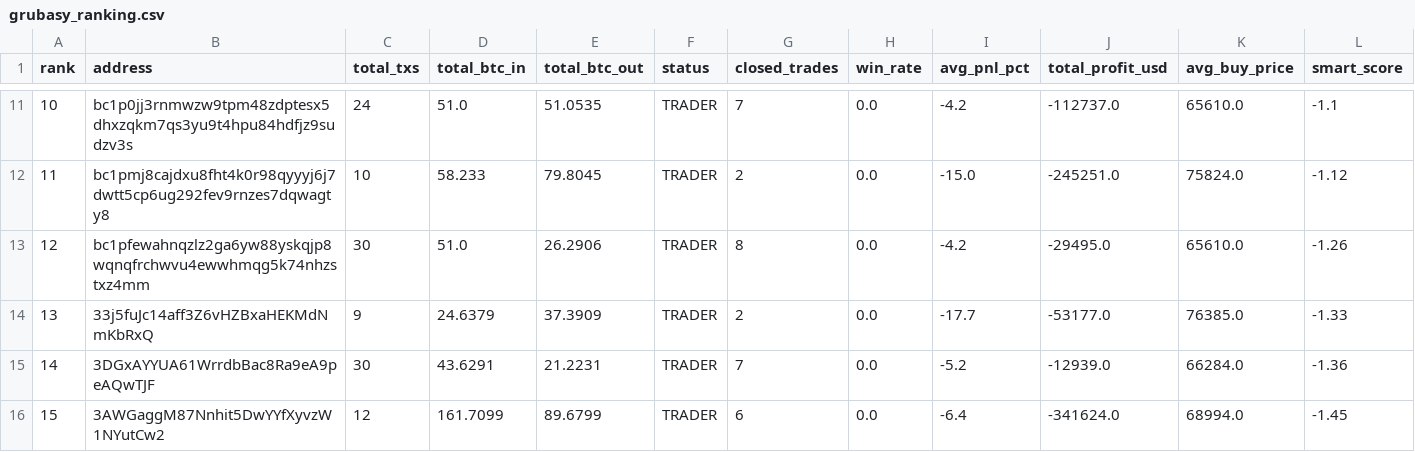
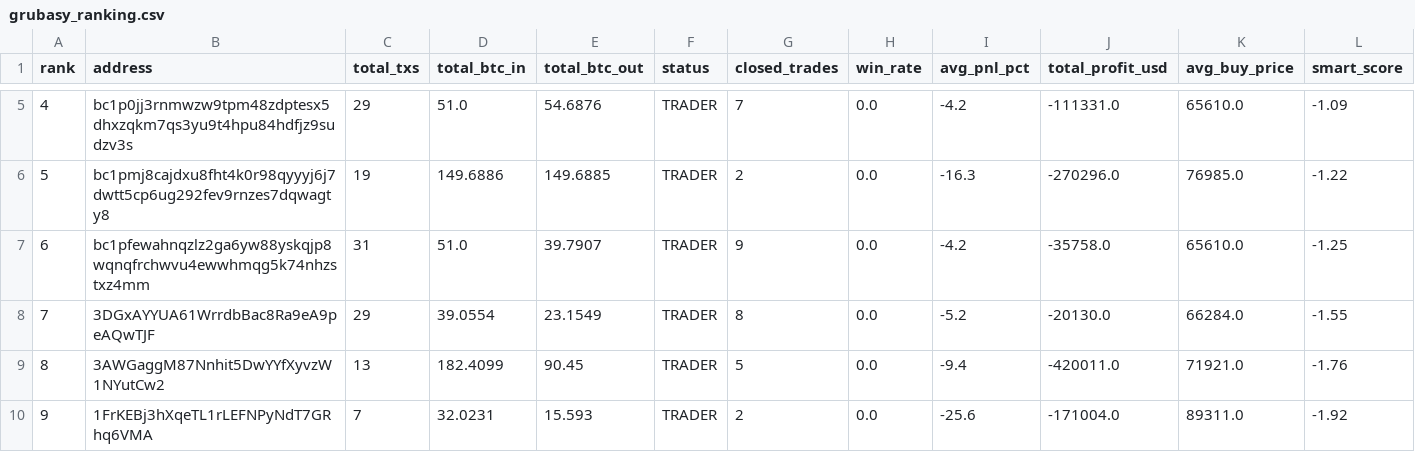
Before and after one commit to nierozgarniety/grubasy-tracker, a CSV file: grubasy_ranking.csv, drawn as a sheet; only a part is shown, gaps mark what is left out; removed rows and columns are numbered as before the commit, all else as after; rows hold the shown columns only; the diff covers the shown part only; the diff names each change by its address in the sheet, - before the commit and + after, or states it on an @@ line.

```diff
--- a/grubasy_ranking.csv
+++ b/grubasy_ranking.csv
@@ column A (rank) renumbered between rows 4 and 9 @@
-C5 (total_txs): 24
+C5 (total_txs): 29
-E5 (total_btc_out): 51.0535
+E5 (total_btc_out): 54.6876
-J5 (total_profit_usd): -112737.0
+J5 (total_profit_usd): -111331.0
-L5 (smart_score): -1.1
+L5 (smart_score): -1.09
-C6 (total_txs): 10
+C6 (total_txs): 19
-D6 (total_btc_in): 58.233
+D6 (total_btc_in): 149.6886
-E6 (total_btc_out): 79.8045
+E6 (total_btc_out): 149.6885
-I6 (avg_pnl_pct): -15.0
+I6 (avg_pnl_pct): -16.3
-J6 (total_profit_usd): -245251.0
+J6 (total_profit_usd): -270296.0
-K6 (avg_buy_price): 75824.0
+K6 (avg_buy_price): 76985.0
-L6 (smart_score): -1.12
+L6 (smart_score): -1.22
-C7 (total_txs): 30
+C7 (total_txs): 31
-E7 (total_btc_out): 26.2906
+E7 (total_btc_out): 39.7907
-G7 (closed_trades): 8
+G7 (closed_trades): 9
-J7 (total_profit_usd): -29495.0
+J7 (total_profit_usd): -35758.0
-L7 (smart_score): -1.26
+L7 (smart_score): -1.25
-row 14: 13 | 33j5fuJc14aff3Z6vHZBxaHEKMdNmKbRxQ | 9 | 24.6379 | 37.3909 | TRADER | 2 | 0.0 | -17.7 | -53177.0 | 76385.0 | -1.33
-C8 (total_txs): 30
+C8 (total_txs): 29
-D8 (total_btc_in): 43.6291
+D8 (total_btc_in): 39.0554
-E8 (total_btc_out): 21.2231
+E8 (total_btc_out): 23.1549
-G8 (closed_trades): 7
+G8 (closed_trades): 8
-J8 (total_profit_usd): -12939.0
+J8 (total_profit_usd): -20130.0
-L8 (smart_score): -1.36
+L8 (smart_score): -1.55
-C9 (total_txs): 12
+C9 (total_txs): 13
-D9 (total_btc_in): 161.7099
+D9 (total_btc_in): 182.4099
-E9 (total_btc_out): 89.6799
+E9 (total_btc_out): 90.45
-G9 (closed_trades): 6
+G9 (closed_trades): 5
-I9 (avg_pnl_pct): -6.4
+I9 (avg_pnl_pct): -9.4
-J9 (total_profit_usd): -341624.0
+J9 (total_profit_usd): -420011.0
-K9 (avg_buy_price): 68994.0
+K9 (avg_buy_price): 71921.0
-L9 (smart_score): -1.45
+L9 (smart_score): -1.76
+row 10: 9 | 1FrKEBj3hXqeTL1rLEFNPyNdT7GRhq6VMA | 7 | 32.0231 | 15.593 | TRADER | 2 | 0.0 | -25.6 | -171004.0 | 89311.0 | -1.92
```
Also changed, not shown: 6 removed rows and 27 edited cells elsewhere in this file.
